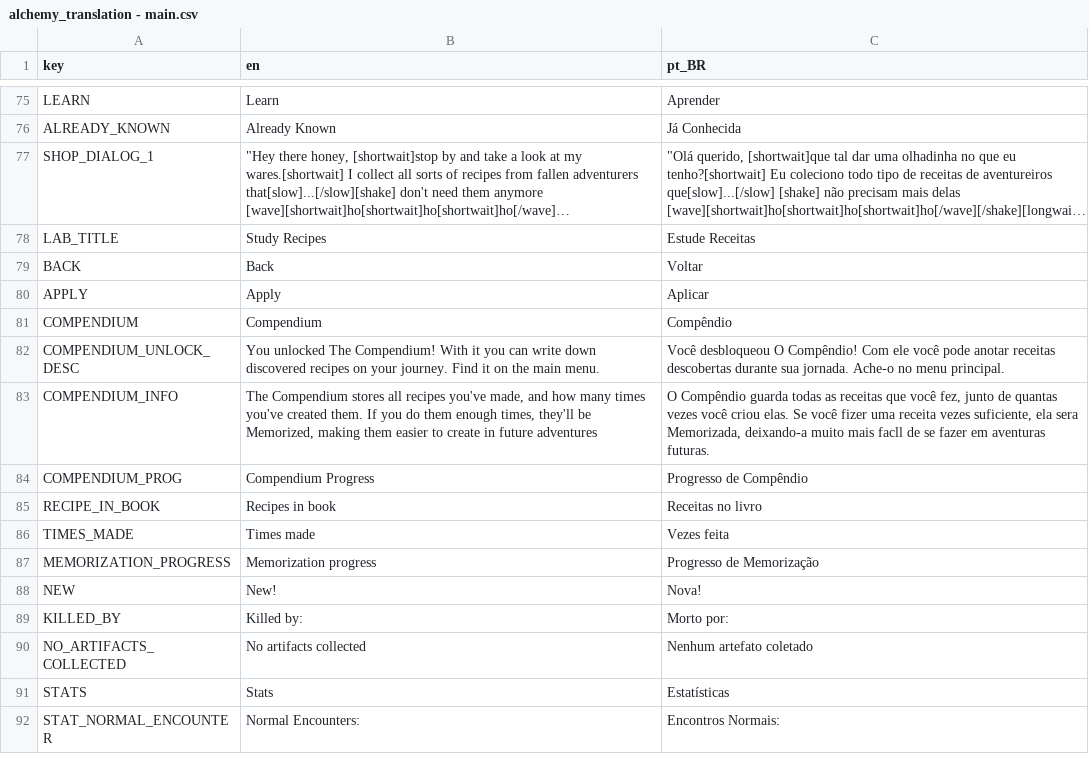
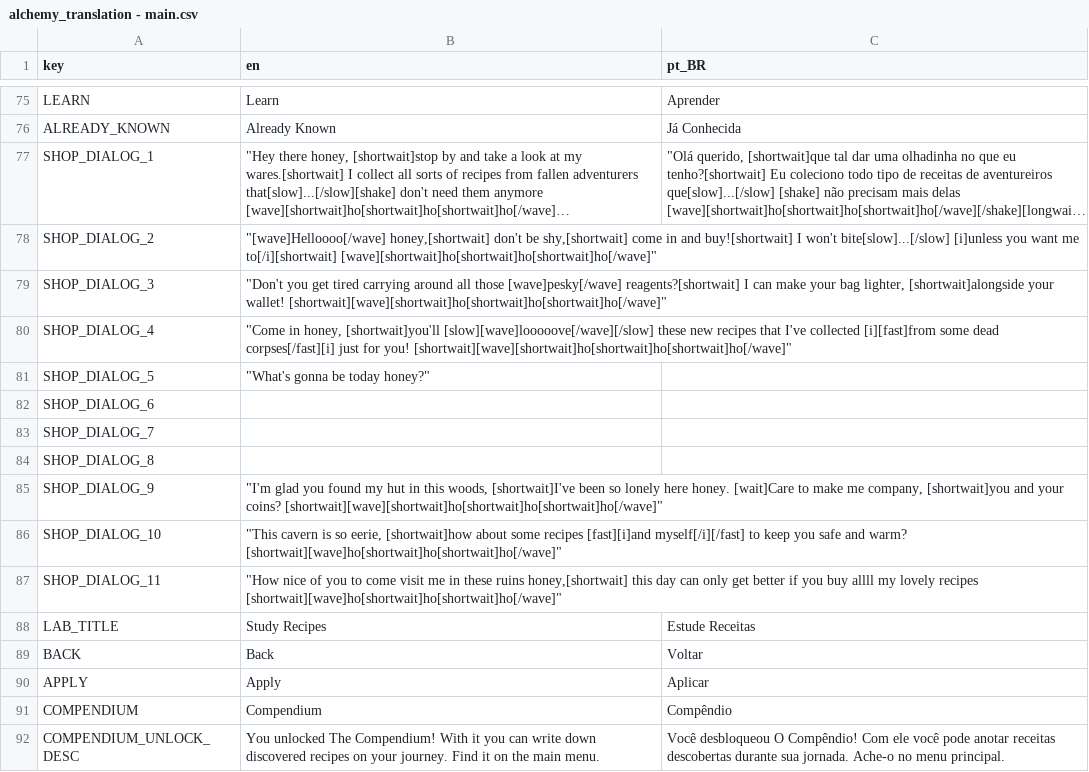
Before and after one commit to Space-Paca/alchemy-game, a CSV file: project/assets/translation/alchemy_translation - main.csv, drawn as a sheet; only a part is shown, gaps mark what is left out; the shorter side is filled out with more unchanged rows; long unchanged cells end in …; the diff names each change by its address in the sheet, - before the commit and + after, or states it on an @@ line.

Commit message:
Different dialog for shop screen

```diff
--- a/project/assets/translation/alchemy_translation - main.csv
+++ b/project/assets/translation/alchemy_translation - main.csv
+row 78: SHOP_DIALOG_2 | "[wave]Helloooo[/wave] honey,[shortwait] don't be shy,[shortwait] come in and buy![shortwait] I won't bite[slow]...[/slow] [i]unless you want me to[/i][shortwait] [wave][shortwait]ho[shortwait]ho[shortwait]ho[/wave]"
+row 79: SHOP_DIALOG_3 | "Don't you get tired carrying around all those [wave]pesky[/wave] reagents?[shortwait] I can make your bag lighter, [shortwait]alongside your wallet! [shortwait][wave][shortwait]ho[shortwait]ho[shortwait]ho[/wave]"
+row 80: SHOP_DIALOG_4 | "Come in honey, [shortwait]you'll [slow][wave]looooove[/wave][/slow] these new recipes that I've collected [i][fast]from some dead corpses[/fast][i] just for you! [shortwait][wave][shortwait]ho[shortwait]ho[shortwait]ho[/wave]"
+row 81: SHOP_DIALOG_5 | "What's gonna be today honey?"
+row 82: SHOP_DIALOG_6
+row 83: SHOP_DIALOG_7
+row 84: SHOP_DIALOG_8
+row 85: SHOP_DIALOG_9 | "I'm glad you found my hut in this woods, [shortwait]I've been so lonely here honey. [wait]Care to make me company, [shortwait]you and your coins? [shortwait][wave][shortwait]ho[shortwait]ho[shortwait]ho[/wave]"
+row 86: SHOP_DIALOG_10 | "This cavern is so eerie, [shortwait]how about some recipes [fast][i]and myself[/i][/fast] to keep you safe and warm? [shortwait][wave]ho[shortwait]ho[shortwait]ho[/wave]"
+row 87: SHOP_DIALOG_11 | "How nice of you to come visit me in these ruins honey,[shortwait] this day can only get better if you buy allll my lovely recipes [shortwait][wave]ho[shortwait]ho[shortwait]ho[/wave]"
```
Also changed, not shown: 4 other files.
